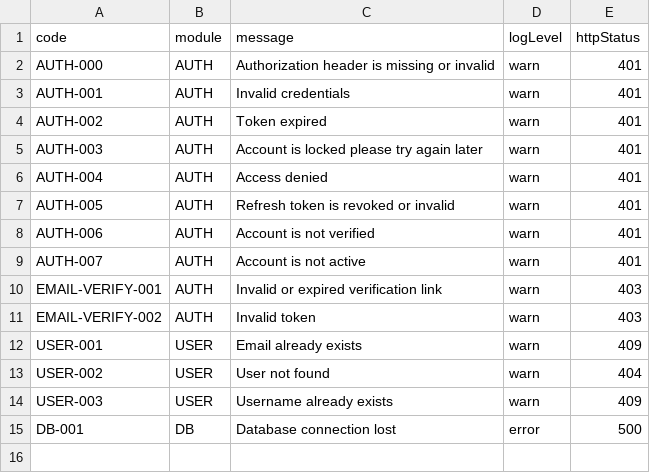
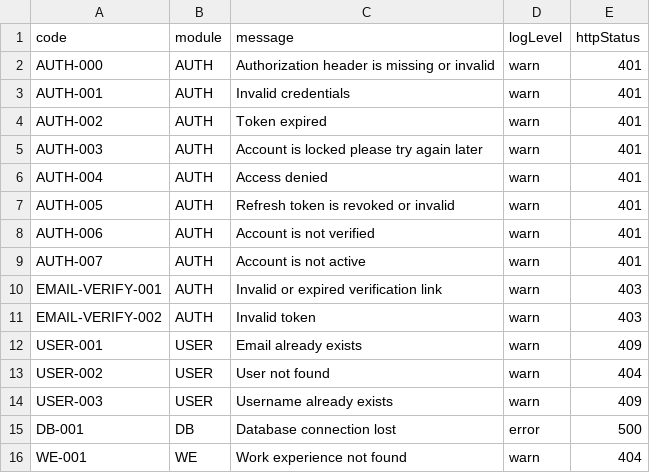
Before and after one commit to tarunawahyudi/portfolio-api, a CSV file: resources/dictionary/errors.csv, drawn as a sheet.

Commit message:
update and delete work experience data

```diff
--- a/resources/dictionary/errors.csv
+++ b/resources/dictionary/errors.csv
@@ -15 +15,2 @@ USER-003,USER,Username already exists,warn,409
 DB-001,DB,Database connection lost,error,500
+WE-001,WE,Work experience not found,warn,404
```
Also changed, not shown: 9 other files.
